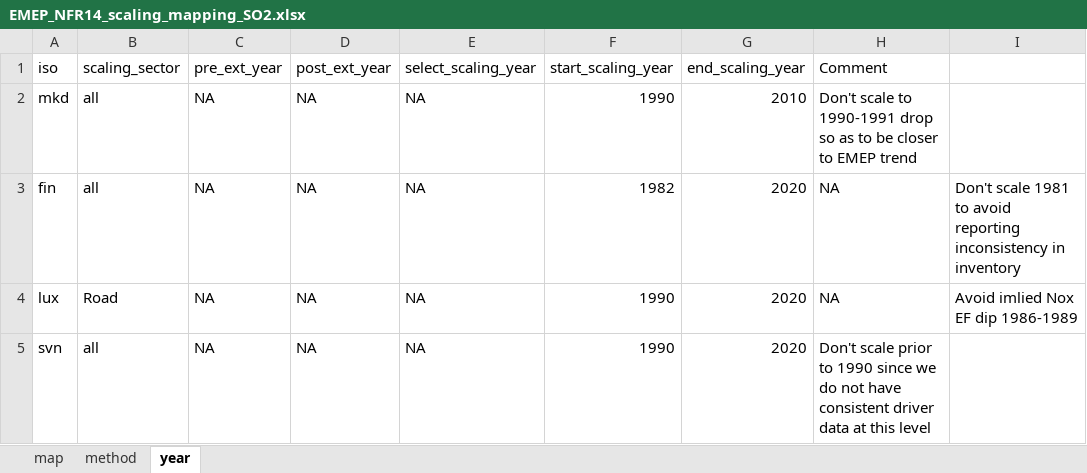
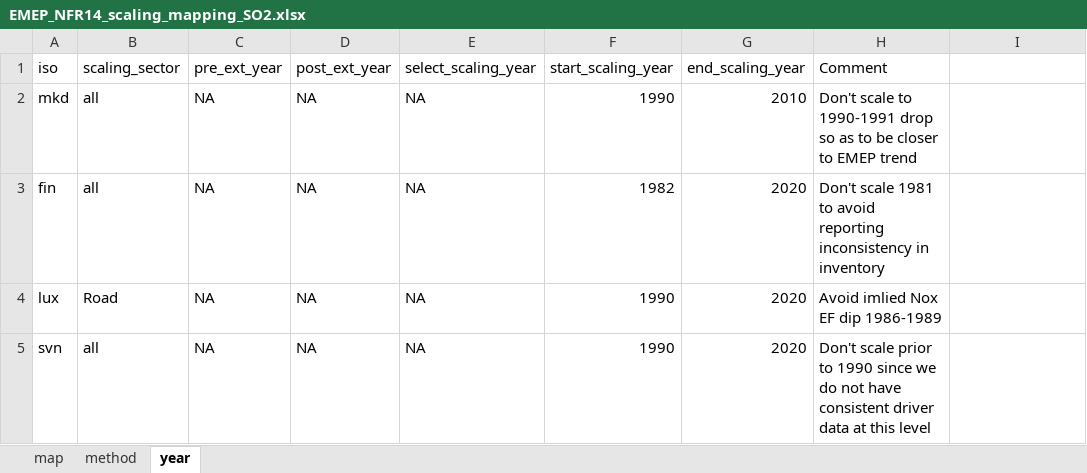
Before and after one commit to JGCRI/CEDS, an Excel workbook: input/mappings/scaling/EMEP_NFR14_scaling_mapping_SO2.xlsx, sheet year, drawn as a sheet; values as stored, in another font and other column widths than the file's, no borders; the diff names each change by its address in the sheet, - before the commit and + after, or states it on an @@ line.

```diff
--- a/input/mappings/scaling/EMEP_NFR14_scaling_mapping_SO2.xlsx (sheet year)
+++ b/input/mappings/scaling/EMEP_NFR14_scaling_mapping_SO2.xlsx (sheet year)
-H3 (Comment): NA
+H3 (Comment): Don't scale 1981 to avoid reporting inconsistency in inventory
-I3: Don't scale 1981 to avoid reporting inconsistency in inventory
+I3: (empty)
-H4 (Comment): NA
+H4 (Comment): Avoid imlied Nox EF dip 1986-1989
-I4: Avoid imlied Nox EF dip 1986-1989
+I4: (empty)
```
Also changed, not shown: input/mappings/scaling/EMEP_NFR09_scaling_mapping.xlsx, input/mappings/scaling/EMEP_NFR09_scaling_mapping_SO2.xlsx, 2 other files.
